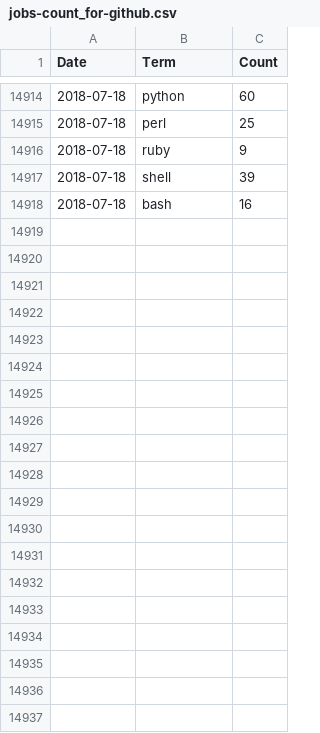
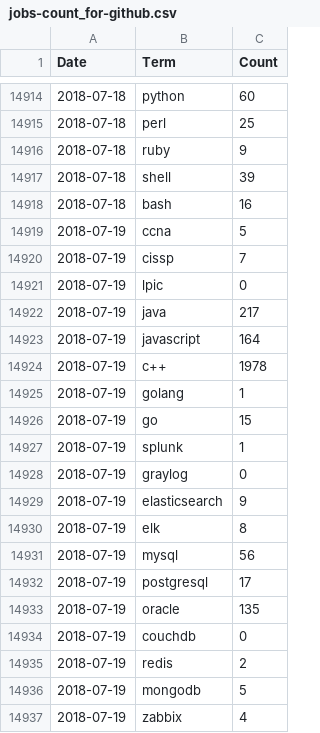
Before and after one commit to jreisinger/profesia-jobs, a CSV file: jobs-count_for-github.csv, drawn as a sheet; only a part is shown, gaps mark what is left out; the diff covers the shown part only.

```diff
--- a/jobs-count_for-github.csv
+++ b/jobs-count_for-github.csv
@@ -14918 +14918,20 @@ Date,Term,Count
 2018-07-18,bash,16
+2018-07-19,ccna,5
+2018-07-19,cissp,7
+2018-07-19,lpic,0
+2018-07-19,java,217
+2018-07-19,javascript,164
+2018-07-19,"c++",1978
+2018-07-19,golang,1
+2018-07-19,go,15
+2018-07-19,splunk,1
+2018-07-19,graylog,0
+2018-07-19,elasticsearch,9
+2018-07-19,elk,8
+2018-07-19,mysql,56
+2018-07-19,postgresql,17
+2018-07-19,oracle,135
+2018-07-19,couchdb,0
+2018-07-19,redis,2
+2018-07-19,mongodb,5
+2018-07-19,zabbix,4
```
Also changed, not shown: 47 added rows elsewhere in this file, jobs-count.csv, 13 other files.
